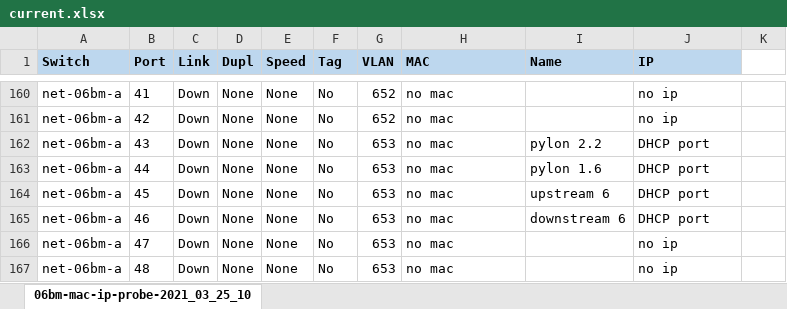
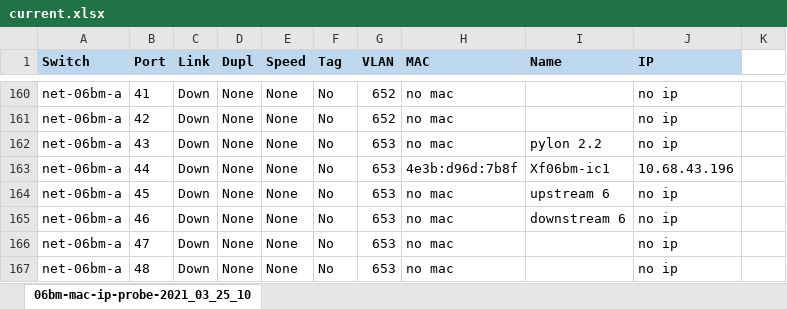
Before and after one commit to NSLS-II-BMM/switch-pretty-printer, an Excel workbook: current.xlsx, sheet 06bm-mac-ip-probe-2021_03_25_10, drawn as a sheet; only a part is shown, gaps mark what is left out; values as stored, in another font and other column widths than the file's, no borders; the diff names each change by its address in the sheet, - before the commit and + after, or states it on an @@ line.

```diff
--- a/current.xlsx (sheet 06bm-mac-ip-probe-2021_03_25_10)
+++ b/current.xlsx (sheet 06bm-mac-ip-probe-2021_03_25_10)
-J162 (IP): DHCP port
+J162 (IP): no ip
-H163 (MAC): no mac
+H163 (MAC): 4e3b:d96d:7b8f
-I163 (Name): pylon 1.6
+I163 (Name): Xf06bm-ic1
-J163 (IP): DHCP port
+J163 (IP): 10.68.43.196
-J164:J165 (IP): DHCP port
+J164:J165 (IP): no ip
```
Also changed, not shown: 2 other files.
